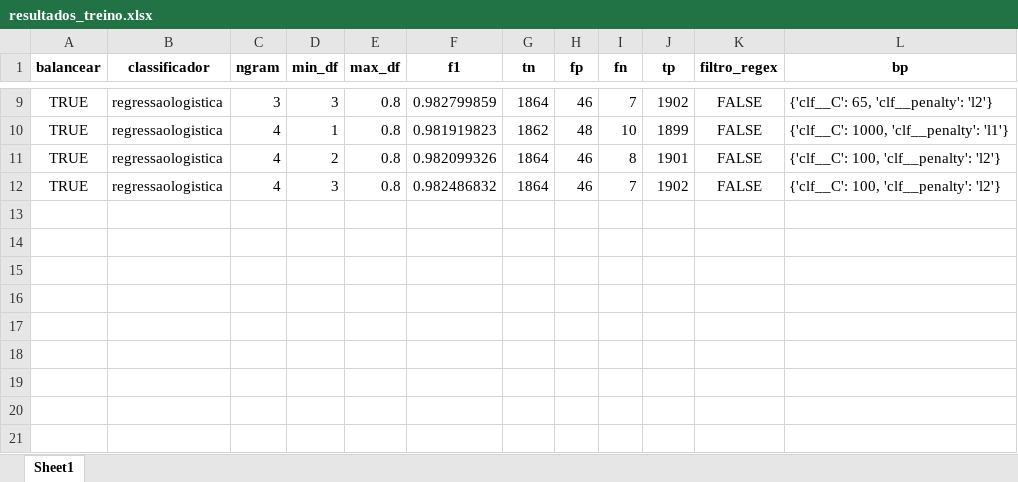
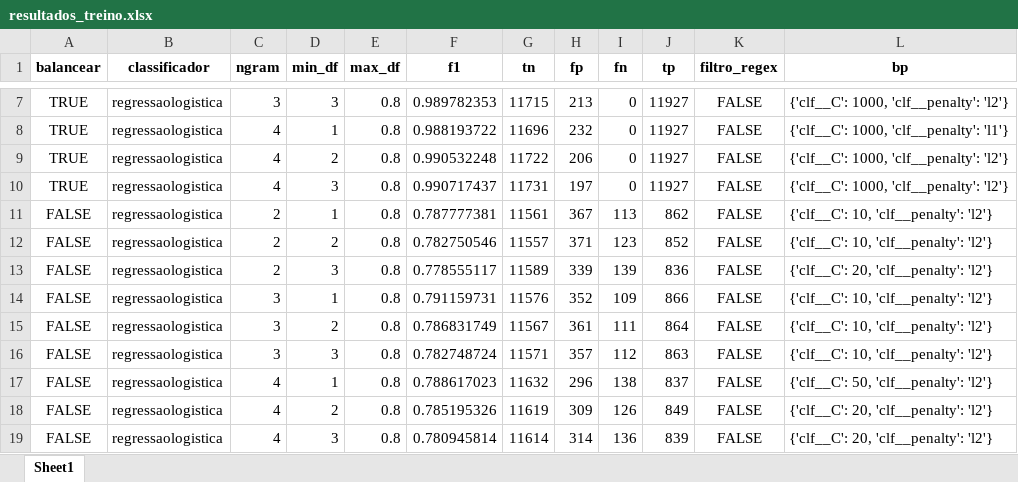
Before and after one commit to acba/classificador_tic, an Excel workbook: treinamento/resultados_treino.xlsx, sheet Sheet1, drawn as a sheet; only a part is shown, gaps mark what is left out; values as stored, in another font and other column widths than the file's, no borders; addresses are those after the commit; the diff covers the shown part only; the diff names each change by its address in the sheet, - before the commit and + after, or states it on an @@ line.

```diff
--- a/treinamento/resultados_treino.xlsx (sheet Sheet1)
+++ b/treinamento/resultados_treino.xlsx (sheet Sheet1)
-F7 (f1): 0.982799859
+F7 (f1): 0.989782353
-G7 (tn): 1864
+G7 (tn): 11715
-H7 (fp): 46
+H7 (fp): 213
-I7 (fn): 7
+I7 (fn): 0
-J7 (tp): 1902
+J7 (tp): 11927
-L7 (bp): {'clf__C': 65, 'clf__penalty': 'l2'}
+L7 (bp): {'clf__C': 1000, 'clf__penalty': 'l2'}
-F8 (f1): 0.981919823
+F8 (f1): 0.988193722
-G8 (tn): 1862
+G8 (tn): 11696
-H8 (fp): 48
+H8 (fp): 232
-I8 (fn): 10
+I8 (fn): 0
-J8 (tp): 1899
+J8 (tp): 11927
-F9 (f1): 0.982099326
+F9 (f1): 0.990532248
-G9 (tn): 1864
+G9 (tn): 11722
-H9 (fp): 46
+H9 (fp): 206
-I9 (fn): 8
+I9 (fn): 0
-J9 (tp): 1901
+J9 (tp): 11927
-L9:L10 (bp): {'clf__C': 100, 'clf__penalty': 'l2'}
+L9:L10 (bp): {'clf__C': 1000, 'clf__penalty': 'l2'}
-F10 (f1): 0.982486832
+F10 (f1): 0.990717437
-G10 (tn): 1864
+G10 (tn): 11731
-H10 (fp): 46
+H10 (fp): 197
-I10 (fn): 7
+I10 (fn): 0
-J10 (tp): 1902
+J10 (tp): 11927
+row 11: FALSE | regressaologistica | 2 | 1 | 0.8 | 0.787777381 | 11561 | 367 | 113 | 862 | FALSE | {'clf__C': 10, 'clf__penalty': 'l2'}
+row 12: FALSE | regressaologistica | 2 | 2 | 0.8 | 0.782750546 | 11557 | 371 | 123 | 852 | FALSE | {'clf__C': 10, 'clf__penalty': 'l2'}
+row 13: FALSE | regressaologistica | 2 | 3 | 0.8 | 0.778555117 | 11589 | 339 | 139 | 836 | FALSE | {'clf__C': 20, 'clf__penalty': 'l2'}
+row 14: FALSE | regressaologistica | 3 | 1 | 0.8 | 0.791159731 | 11576 | 352 | 109 | 866 | FALSE | {'clf__C': 10, 'clf__penalty': 'l2'}
+row 15: FALSE | regressaologistica | 3 | 2 | 0.8 | 0.786831749 | 11567 | 361 | 111 | 864 | FALSE | {'clf__C': 10, 'clf__penalty': 'l2'}
+row 16: FALSE | regressaologistica | 3 | 3 | 0.8 | 0.782748724 | 11571 | 357 | 112 | 863 | FALSE | {'clf__C': 10, 'clf__penalty': 'l2'}
+row 17: FALSE | regressaologistica | 4 | 1 | 0.8 | 0.788617023 | 11632 | 296 | 138 | 837 | FALSE | {'clf__C': 50, 'clf__penalty': 'l2'}
+row 18: FALSE | regressaologistica | 4 | 2 | 0.8 | 0.785195326 | 11619 | 309 | 126 | 849 | FALSE | {'clf__C': 20, 'clf__penalty': 'l2'}
+row 19: FALSE | regressaologistica | 4 | 3 | 0.8 | 0.780945814 | 11614 | 314 | 136 | 839 | FALSE | {'clf__C': 20, 'clf__penalty': 'l2'}
```
Also changed, not shown: 2 removed rows and 27 edited cells elsewhere in this sheet, 21 other files.
